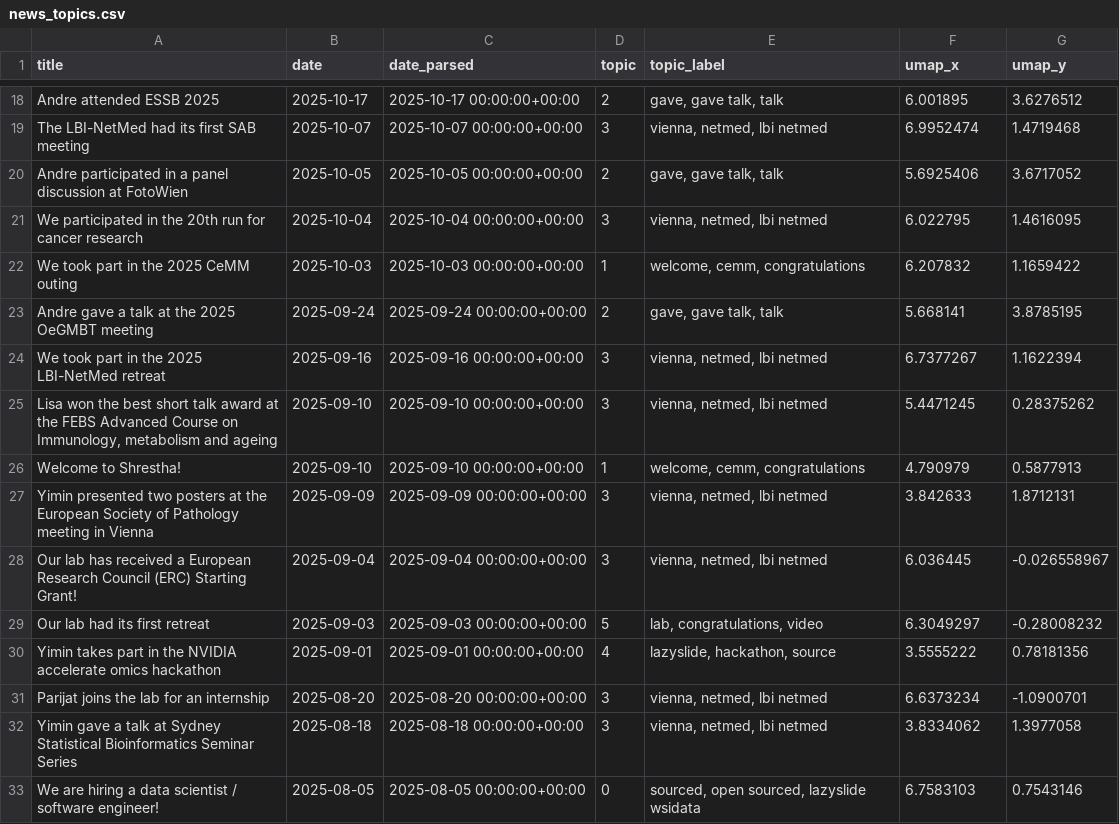
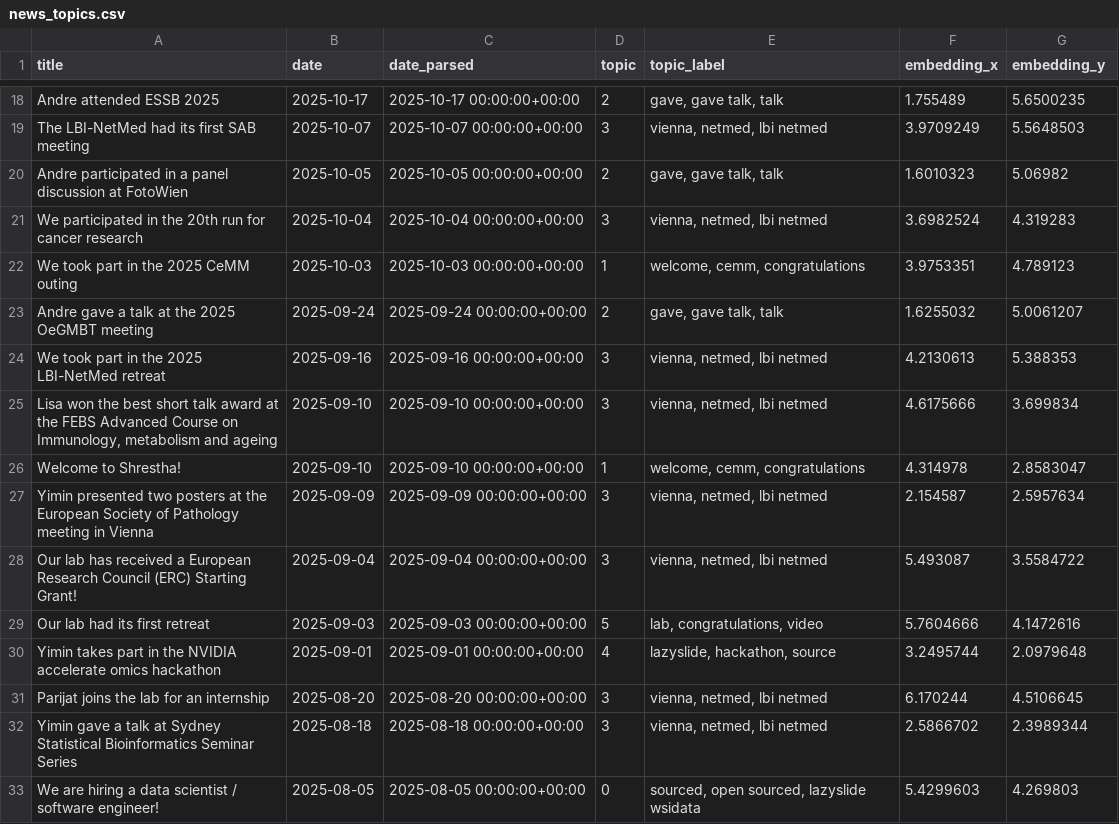
Before and after one commit to rendeirolab/rendeirolab.github.io, a CSV file: cool-papers/news_insights/news_topics.csv, drawn as a sheet; only a part is shown, gaps mark what is left out; the diff covers the shown part only; the diff names each change by its address in the sheet, - before the commit and + after, or states it on an @@ line.

```diff
--- a/cool-papers/news_insights/news_topics.csv
+++ b/cool-papers/news_insights/news_topics.csv
-F1: umap_x
+F1: embedding_x
-G1: umap_y
+G1: embedding_y
-F18 (embedding_x): 6.001895
+F18 (embedding_x): 1.755489
-G18 (embedding_y): 3.6276512
+G18 (embedding_y): 5.6500235
-F19 (embedding_x): 6.9952474
+F19 (embedding_x): 3.9709249
-G19 (embedding_y): 1.4719468
+G19 (embedding_y): 5.5648503
-F20 (embedding_x): 5.6925406
+F20 (embedding_x): 1.6010323
-G20 (embedding_y): 3.6717052
+G20 (embedding_y): 5.06982
-F21 (embedding_x): 6.022795
+F21 (embedding_x): 3.6982524
-G21 (embedding_y): 1.4616095
+G21 (embedding_y): 4.319283
-F22 (embedding_x): 6.207832
+F22 (embedding_x): 3.9753351
-G22 (embedding_y): 1.1659422
+G22 (embedding_y): 4.789123
-F23 (embedding_x): 5.668141
+F23 (embedding_x): 1.6255032
-G23 (embedding_y): 3.8785195
+G23 (embedding_y): 5.0061207
-F24 (embedding_x): 6.7377267
+F24 (embedding_x): 4.2130613
-G24 (embedding_y): 1.1622394
+G24 (embedding_y): 5.388353
-F25 (embedding_x): 5.4471245
+F25 (embedding_x): 4.6175666
-G25 (embedding_y): 0.28375262
+G25 (embedding_y): 3.699834
-F26 (embedding_x): 4.790979
+F26 (embedding_x): 4.314978
-G26 (embedding_y): 0.5877913
+G26 (embedding_y): 2.8583047
-F27 (embedding_x): 3.842633
+F27 (embedding_x): 2.154587
-G27 (embedding_y): 1.8712131
+G27 (embedding_y): 2.5957634
-F28 (embedding_x): 6.036445
+F28 (embedding_x): 5.493087
-G28 (embedding_y): -0.026558967
+G28 (embedding_y): 3.5584722
-F29 (embedding_x): 6.3049297
+F29 (embedding_x): 5.7604666
-G29 (embedding_y): -0.28008232
+G29 (embedding_y): 4.1472616
-F30 (embedding_x): 3.5555222
+F30 (embedding_x): 3.2495744
-G30 (embedding_y): 0.78181356
+G30 (embedding_y): 2.0979648
-F31 (embedding_x): 6.6373234
+F31 (embedding_x): 6.170244
-G31 (embedding_y): -1.0900701
+G31 (embedding_y): 4.5106645
-F32 (embedding_x): 3.8334062
+F32 (embedding_x): 2.5866702
-G32 (embedding_y): 1.3977058
+G32 (embedding_y): 2.3989344
-F33 (embedding_x): 6.7583103
+F33 (embedding_x): 5.4299603
-G33 (embedding_y): 0.7543146
+G33 (embedding_y): 4.269803
```
Also changed, not shown: 134 edited cells elsewhere in this file, cool-papers/insights/paper_topics.csv, cool-papers/insights/topic_growth.csv, 27 other files.
